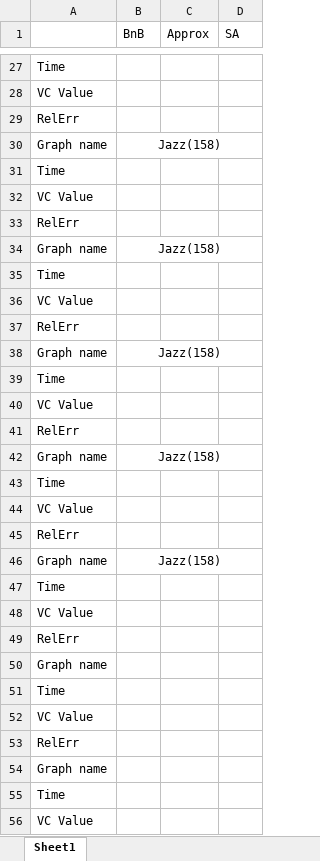
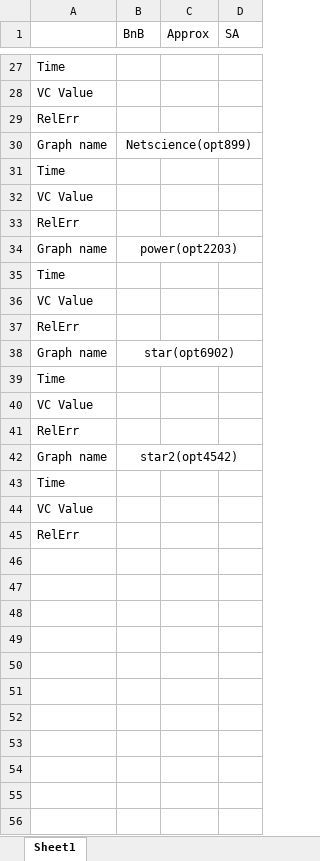
Before and after one commit to bochaowei/CSE6140-project, an Excel workbook: table.xlsx, sheet Sheet1, drawn as a sheet; only a part is shown, gaps mark what is left out; the shorter side is filled out with more unchanged rows; values as stored, in another font and other column widths than the file's, no borders; the diff covers the shown part only; the diff names each change by its address in the sheet, - before the commit and + after, or states it on an @@ line.

Commit message:
Update table.xlsx

```diff
--- a/table.xlsx (sheet Sheet1)
+++ b/table.xlsx (sheet Sheet1)
-B30 (BnB): Jazz(158)
+B30 (BnB): Netscience(opt899)
-B34 (BnB): Jazz(158)
+B34 (BnB): power(opt2203)
-B38 (BnB): Jazz(158)
+B38 (BnB): star(opt6902)
-B42 (BnB): Jazz(158)
+B42 (BnB): star2(opt4542)
-row 43: Time
-row 44: VC Value
-row 45: RelErr
-row 46: Graph name | Jazz(158)
-row 47: Time
-row 48: VC Value
-row 49: RelErr
-row 50: Graph name
-row 51: Time
-row 52: VC Value
-row 53: RelErr
-row 54: Graph name
-row 55: Time
-row 56: VC Value
```
Also changed, not shown: 62 removed rows and 6 edited cells elsewhere in this sheet.
